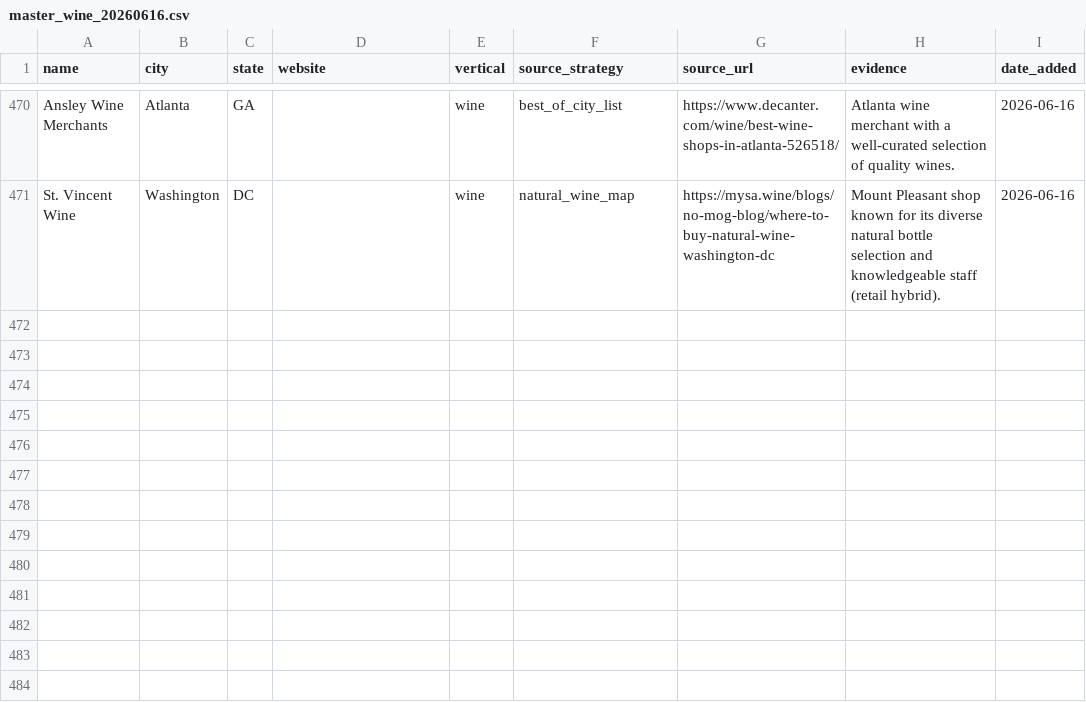
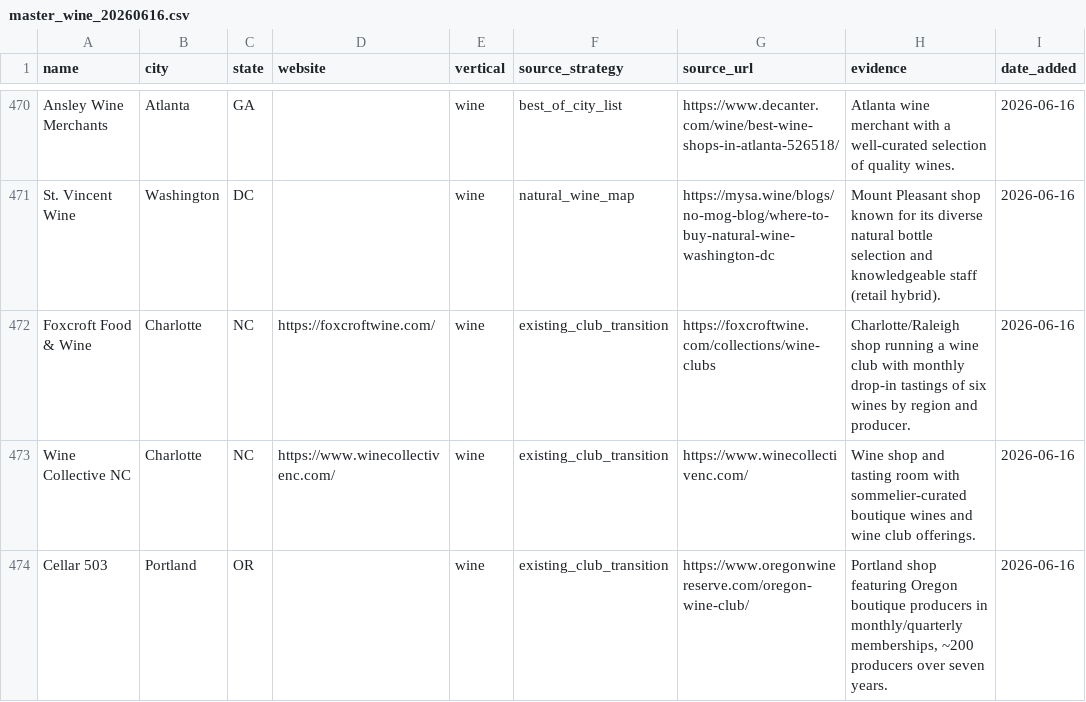
Before and after one commit to kavir10/lead-scoring, a CSV file: output/innovative_leads/master_wine_20260616.csv, drawn as a sheet; only a part is shown, gaps mark what is left out.

```diff
--- a/output/innovative_leads/master_wine_20260616.csv
+++ b/output/innovative_leads/master_wine_20260616.csv
@@ -471 +471,4 @@ Ansley Wine Merchants,Atlanta,GA,,wine,best_of_city_list,https://www.decanter.co
 St. Vincent Wine,Washington,DC,,wine,natural_wine_map,https://mysa.wine/blogs/no-mog-blog/where-to-buy-natural-wine-washington-dc,Mount Pleasant shop known for its diverse natural bottle selection and knowledgeable staff (retail hybrid).,2026-06-16
+Foxcroft Food & Wine,Charlotte,NC,https://foxcroftwine.com/,wine,existing_club_transition,https://foxcroftwine.com/collections/wine-clubs,Charlotte/Raleigh shop running a wine club with monthly drop-in tastings of six wines by region and producer.,2026-06-16
+Wine Collective NC,Charlotte,NC,https://www.winecollectivenc.com/,wine,existing_club_transition,https://www.winecollectivenc.com/,Wine shop and tasting room with sommelier-curated boutique wines and wine club offerings.,2026-06-16
+Cellar 503,Portland,OR,,wine,existing_club_transition,https://www.oregonwinereserve.com/oregon-wine-club/,"Portland shop featuring Oregon boutique producers in monthly/quarterly memberships, ~200 producers over seven years.",2026-06-16
```
Also changed, not shown: output/innovative_leads/cheese/wave2_states_clubs_20260616.csv, output/innovative_leads/master_cheese_20260616.csv, 3 other files.
